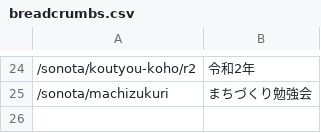
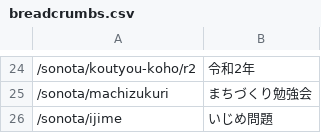
Before and after one commit to yasutakeyohei/book-yasutake, a CSV file: breadcrumbs.csv, drawn as a sheet; only a part is shown, gaps mark what is left out; the diff names each change by its address in the sheet, - before the commit and + after, or states it on an @@ line.

Commit message:
いじめ問題を追加

```diff
--- a/breadcrumbs.csv
+++ b/breadcrumbs.csv
+row 26: /sonota/ijime | いじめ問題
```
